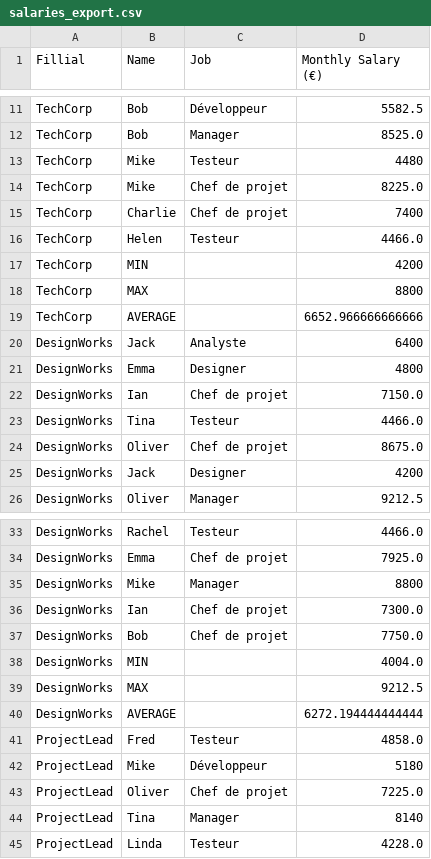
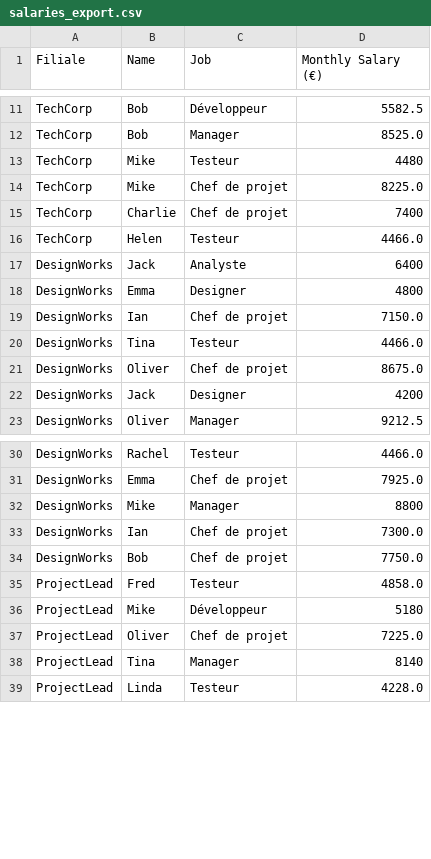
Before and after one commit to HardstyIe/brief_simplon_employee_data, a CSV file: salaries_export.csv, drawn as a sheet; only a part is shown, gaps mark what is left out; the diff covers the shown part only.

```diff
--- a/salaries_export.csv
+++ b/salaries_export.csv
@@ -1 +1 @@
-Fillial,Name,Job,Monthly Salary (€)
+Filiale,Name,Job,Monthly Salary (€)
@@ -16,5 +16,2 @@ TechCorp,Charlie,Chef de projet,7400
 TechCorp,Helen,Testeur,4466.0
-TechCorp,MIN,,4200
-TechCorp,MAX,,8800
-TechCorp,AVERAGE,,6652.966666666666
 DesignWorks,Jack,Analyste,6400
@@ -37,5 +34,2 @@ DesignWorks,Ian,Chef de projet,7300.0
 DesignWorks,Bob,Chef de projet,7750.0
-DesignWorks,MIN,,4004.0
-DesignWorks,MAX,,9212.5
-DesignWorks,AVERAGE,,6272.194444444444
 ProjectLead,Fred,Testeur,4858.0
```
Also changed, not shown: 40 added rows and 3 removed rows elsewhere in this file, 1 other file.
